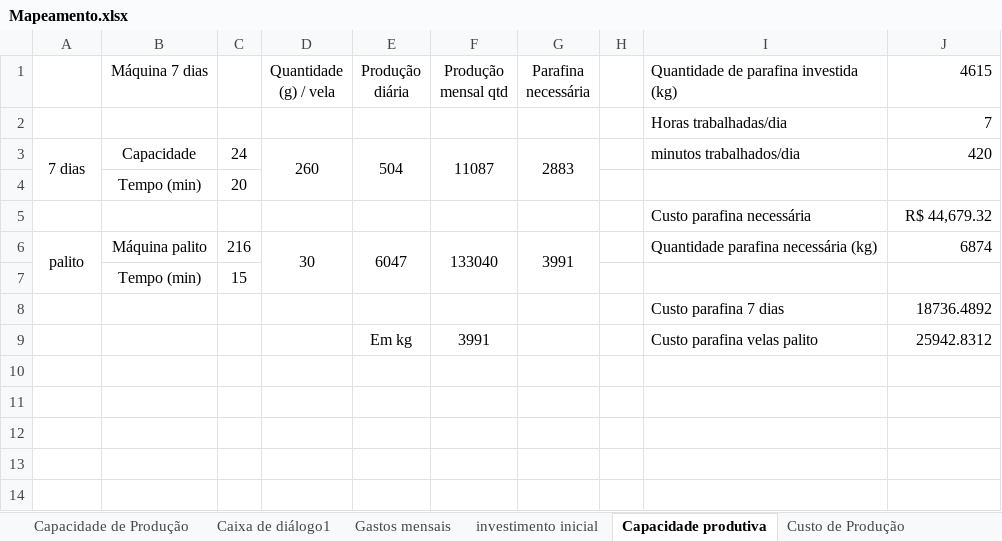
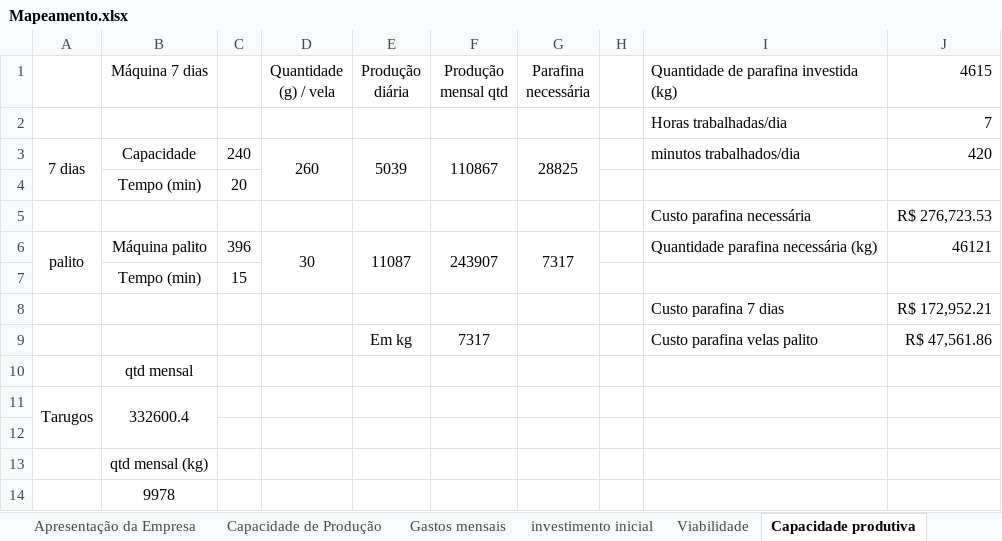
Before and after one commit to Walissondts/Chama-da-fe, an Excel workbook: Mapeamento.xlsx, sheet Capacidade produtiva, drawn as a sheet; values as stored, in another font and other column widths than the file's, no borders; the diff names each change by its address in the sheet, - before the commit and + after, or states it on an @@ line.

```diff
--- a/Mapeamento.xlsx (sheet Capacidade produtiva)
+++ b/Mapeamento.xlsx (sheet Capacidade produtiva)
-sheet tab: Caixa de diálogo1
+sheet tab: Viabilidade
-C3: 24
+C3: 240
-E3 (Produção diária): 504
+E3 (Produção diária): 5039
-F3 (Produção mensal qtd): 11087
+F3 (Produção mensal qtd): 110867
-G3 (Parafina necessária): 2883
+G3 (Parafina necessária): 28825
-J5 (4615): R$ 44,679.32
+J5 (4615): R$ 276,723.53
-C6: 216
+C6: 396
-E6 (Produção diária): 6047
+E6 (Produção diária): 11087
-F6 (Produção mensal qtd): 133040
+F6 (Produção mensal qtd): 243907
-G6 (Parafina necessária): 3991
+G6 (Parafina necessária): 7317
-J6 (4615): 6874
+J6 (4615): 46121
-J8 (4615): 18736.4892
+J8 (4615): R$ 172,952.21
-F9 (Produção mensal qtd): 3991
+F9 (Produção mensal qtd): 7317
-J9 (4615): 25942.8312
+J9 (4615): R$ 47,561.86
+row 10:  | qtd mensal
+row 11: Tarugos | 332600.4
+row 12: (empty)
+row 13:  | qtd mensal (kg)
+row 14:  | 9978
```
Also changed, not shown: sheet investimento inicial, sheet Distribuição lucros, sheet Custo de Produção.
